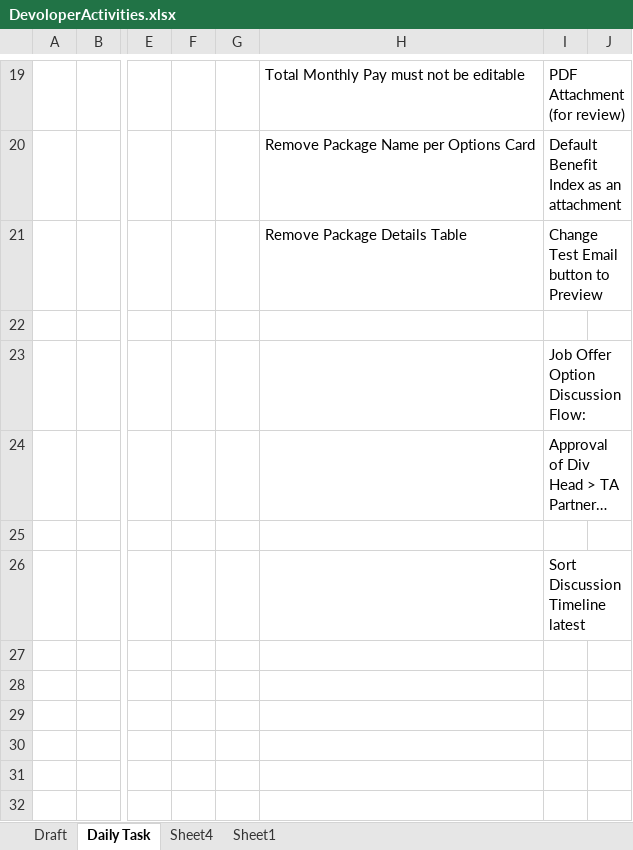
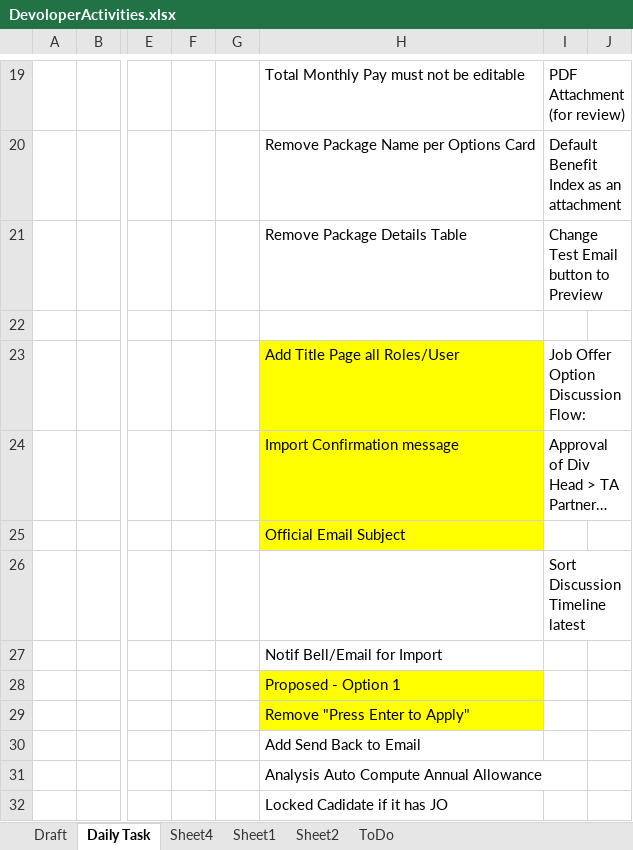
Before and after one commit to relaude/joboffer, an Excel workbook: Documents/devfiles/excel/DevoloperActivities.xlsx, sheet Daily Task, drawn as a sheet; only a part is shown, gaps mark what is left out; long unchanged cells end in …; values as stored, in another font and other column widths than the file's, no borders; rows hold the shown columns only; the diff names each change by its address in the sheet, - before the commit and + after, or states it on an @@ line.

Commit message:
approver email update add approve | send back

```diff
--- a/Documents/devfiles/excel/DevoloperActivities.xlsx (sheet Daily Task)
+++ b/Documents/devfiles/excel/DevoloperActivities.xlsx (sheet Daily Task)
+sheet tab: Sheet2
+sheet tab: ToDo
-H23: (empty)
+H23: Add Title Page all Roles/User
-H23:H25 fill: none
+H23:H25 fill: #FFFF00
-H24: (empty)
+H24: Import Confirmation message
-H25: (empty)
+H25: Official Email Subject
+row 27:  |  |  |  |  | Notif Bell/Email for Import
+row 28:  |  |  |  |  | Proposed - Option 1
+row 29:  |  |  |  |  | Remove "Press Enter to Apply"
+row 30:  |  |  |  |  | Add Send Back to Email
+row 31:  |  |  |  |  | Analysis Auto Compute Annual Allowance
+row 32:  |  |  |  |  | Locked Cadidate if it has JO
```
Also changed, not shown: JobOfferSolution/JO.BlazorDemoApp/wwwroot/excel/CandidateResponseSample.xlsx, 36 other files.
